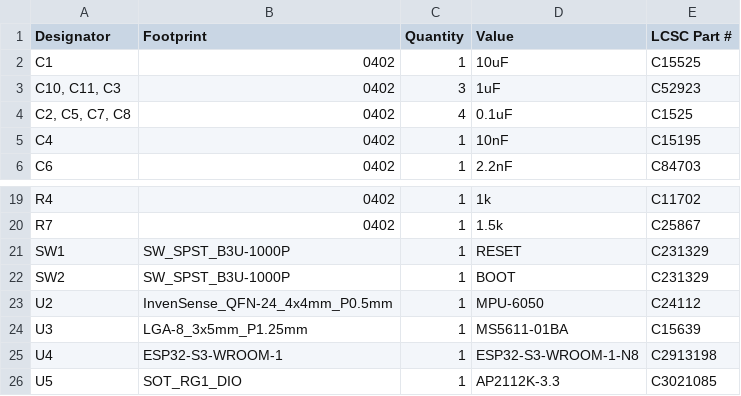
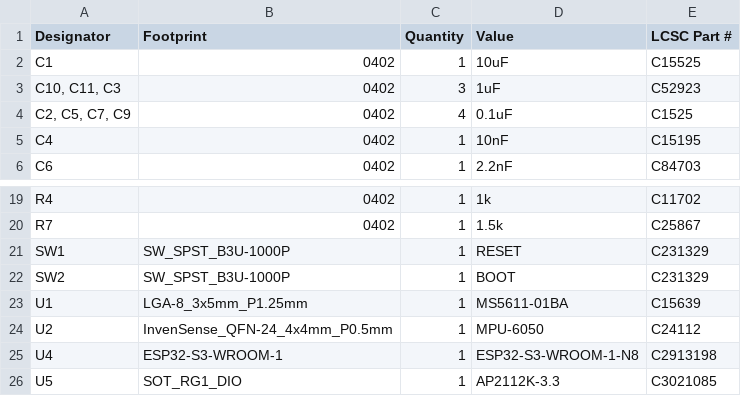
Before and after one commit to marstmu/flight-computer-f25, a CSV file: production/bom.csv, drawn as a sheet; only a part is shown, gaps mark what is left out.

```diff
--- a/production/bom.csv
+++ b/production/bom.csv
@@ -3,3 +3,3 @@ C1,0402,1,10uF,C15525
 "C10, C11, C3",0402,3,1uF,C52923
-"C2, C5, C7, C8",0402,4,0.1uF,C1525
+"C2, C5, C7, C9",0402,4,0.1uF,C1525
 C4,0402,1,10nF,C15195
@@ -22,4 +22,4 @@ SW1,SW_SPST_B3U-1000P,1,RESET,C231329
 SW2,SW_SPST_B3U-1000P,1,BOOT,C231329
+U1,LGA-8_3x5mm_P1.25mm,1,MS5611-01BA,C15639
 U2,InvenSense_QFN-24_4x4mm_P0.5mm,1,MPU-6050,C24112
-U3,LGA-8_3x5mm_P1.25mm,1,MS5611-01BA,C15639
 U4,ESP32-S3-WROOM-1,1,ESP32-S3-WROOM-1-N8,C2913198
```
Also changed, not shown: 25 other files.
